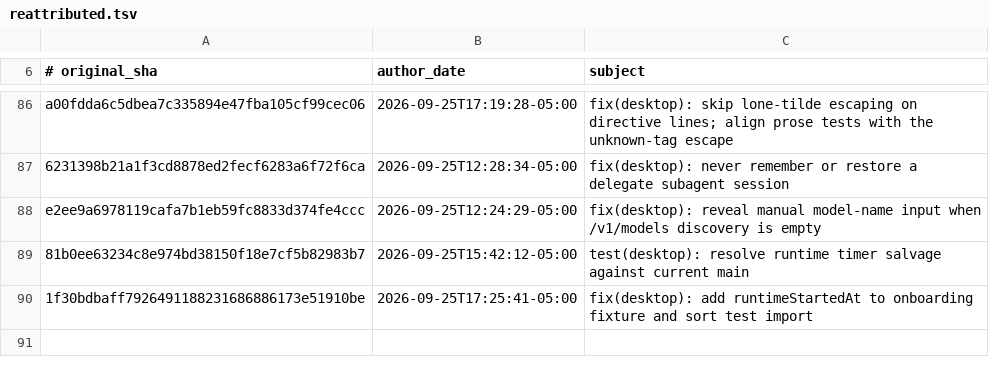
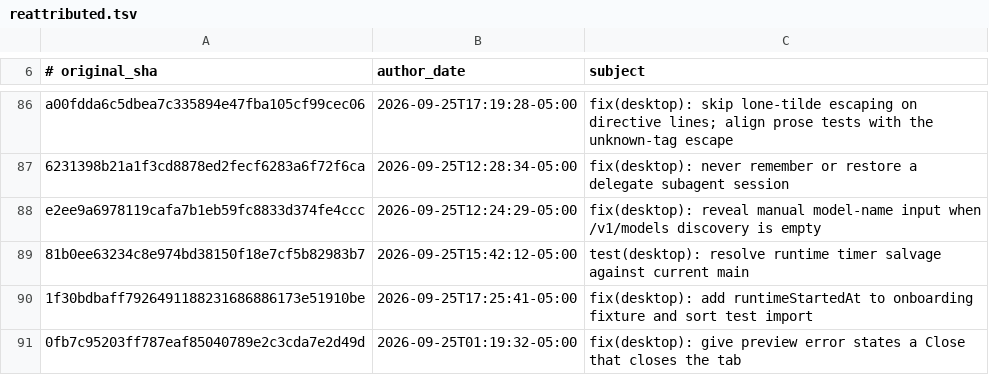
Before and after one commit to AdamRohdiHusni/hermes-agent, a TSV file: contributors/reattributed.tsv, drawn as a sheet; only a part is shown, gaps mark what is left out; the diff names each change by its address in the sheet, - before the commit and + after, or states it on an @@ line.

Commit message:
chore(attribution): re-attribute 0fb7c95203 to OutThisLife
Original: 0fb7c95203ff787eaf85040789e2c3cda7e2d49d
Subject:  fix(desktop): give preview error states a Close that closes the tab

The original commit was authored as `Hermes Agent <agent@hermes.local>`,
an unverifiable address, so GitHub credited it to no one. This commit
restores attribution to its author; it changes no code.

Re-attributes: 0fb7c95203ff787eaf85040789e2c3cda7e2d49d

```diff
--- a/contributors/reattributed.tsv
+++ b/contributors/reattributed.tsv
+row 91: 0fb7c95203ff787eaf85040789e2c3cda7e2d49d | 2026-09-25T01:19:32-05:00 | fix(desktop): give preview error states a Close that closes the tab
```
